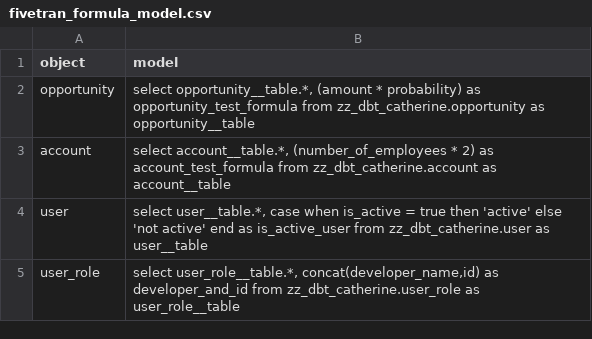
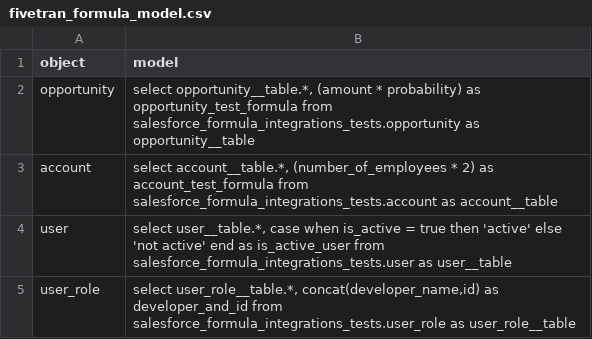
Before and after one commit to fivetran/dbt_salesforce_formula_utils, a CSV file: integration_tests/seeds/fivetran_formula_model.csv, drawn as a sheet.

Commit message:
fix test schema

```diff
--- a/integration_tests/seeds/fivetran_formula_model.csv
+++ b/integration_tests/seeds/fivetran_formula_model.csv
@@ -1,5 +1,5 @@
 object,model
-opportunity,"select opportunity__table.*, (amount * probability) as opportunity_test_formula from zz_dbt_catherine.opportunity as opportunity__table"
-account,"select account__table.*, (number_of_employees * 2) as account_test_formula from zz_dbt_catherine.account as account__table"
-user,"select user__table.*, case when is_active = true then 'active' else 'not active' end as is_active_user from zz_dbt_catherine.user as user__table"
-user_role,"select user_role__table.*, concat(developer_name,id) as developer_and_id from zz_dbt_catherine.user_role as user_role__table"
+opportunity,"select opportunity__table.*, (amount * probability) as opportunity_test_formula from salesforce_formula_integrations_tests.opportunity as opportunity__table"
+account,"select account__table.*, (number_of_employees * 2) as account_test_formula from salesforce_formula_integrations_tests.account as account__table"
+user,"select user__table.*, case when is_active = true then 'active' else 'not active' end as is_active_user from salesforce_formula_integrations_tests.user as user__table"
+user_role,"select user_role__table.*, concat(developer_name,id) as developer_and_id from salesforce_formula_integrations_tests.user_role as user_role__table"
```
Also changed, not shown: integration_tests/seeds/fivetran_formula_model_redshift.csv, 1 other file.
